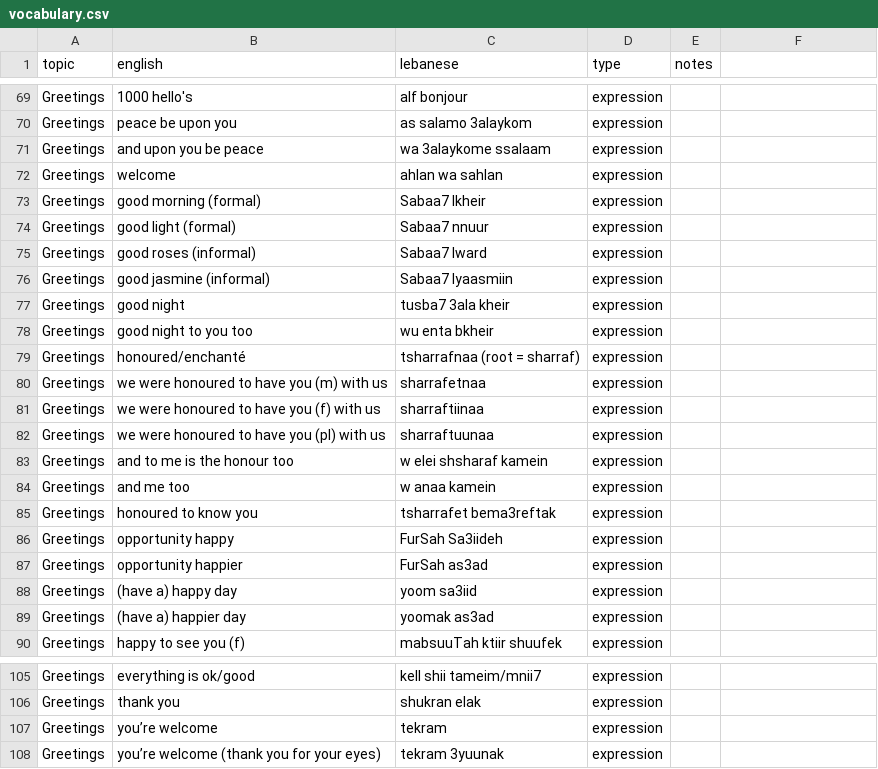
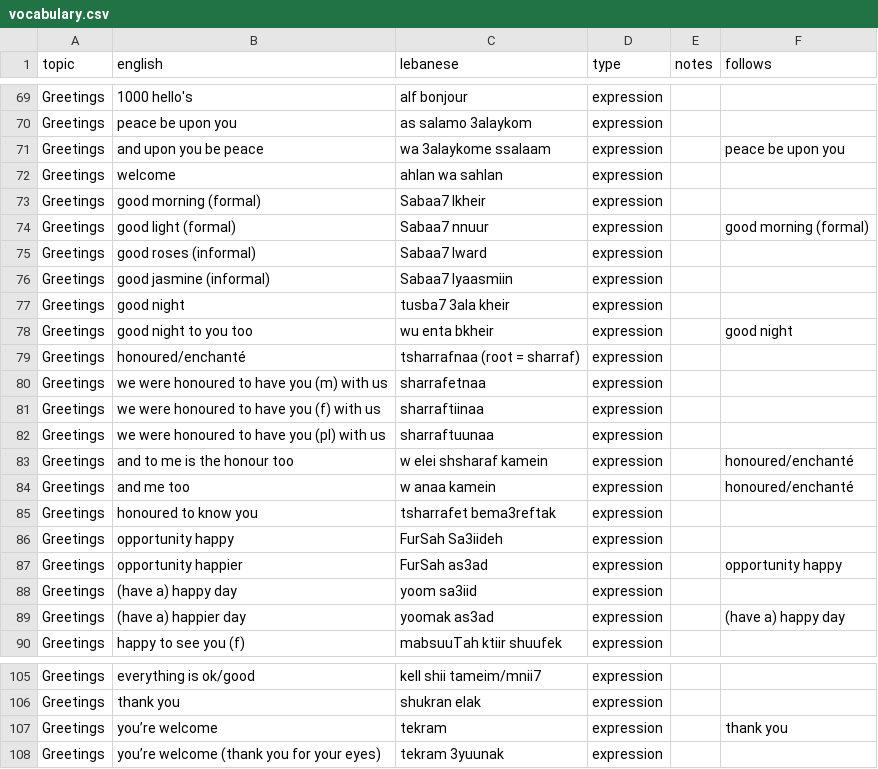
Before and after one commit to claire-vr/cedrus, a CSV file: database/vocabulary.csv, drawn as a sheet; only a part is shown, gaps mark what is left out; the diff covers the shown part only.

```diff
--- a/database/vocabulary.csv
+++ b/database/vocabulary.csv
@@ -1 +1 @@
-topic,english,lebanese,type,notes
+topic,english,lebanese,type,notes,follows
@@ -71 +71 @@ Greetings,peace be upon you,as salamo 3alaykom,expression,
-Greetings,and upon you be peace,wa 3alaykome ssalaam,expression,
+Greetings,and upon you be peace,wa 3alaykome ssalaam,expression,,peace be upon you
@@ -74 +74 @@ Greetings,good morning (formal),Sabaa7 lkheir,expression,
-Greetings,good light (formal),Sabaa7 nnuur,expression,
+Greetings,good light (formal),Sabaa7 nnuur,expression,,good morning (formal)
@@ -78 +78 @@ Greetings,good night,tusba7 3ala kheir,expression,
-Greetings,good night to you too,wu enta bkheir,expression,
+Greetings,good night to you too,wu enta bkheir,expression,,good night
@@ -83,2 +83,2 @@ Greetings,we were honoured to have you (pl) with us,sharraftuunaa,expression,
-Greetings,and to me is the honour too,w elei shsharaf kamein,expression,
-Greetings,and me too,w anaa kamein,expression,
+Greetings,and to me is the honour too,w elei shsharaf kamein,expression,,honoured/enchanté
+Greetings,and me too,w anaa kamein,expression,,honoured/enchanté
@@ -87 +87 @@ Greetings,opportunity happy,FurSah Sa3iideh,expression,
-Greetings,opportunity happier,FurSah as3ad,expression,
+Greetings,opportunity happier,FurSah as3ad,expression,,opportunity happy
@@ -89 +89 @@ Greetings,(have a) happy day,yoom sa3iid,expression,
-Greetings,(have a) happier day,yoomak as3ad,expression,
+Greetings,(have a) happier day,yoomak as3ad,expression,,(have a) happy day
@@ -107 +107 @@ Greetings,thank you,shukran elak,expression,
-Greetings,you’re welcome,tekram,expression,
+Greetings,you’re welcome,tekram,expression,,thank you
```
Also changed, not shown: 3 edited cells elsewhere in this file, 10 other files.
